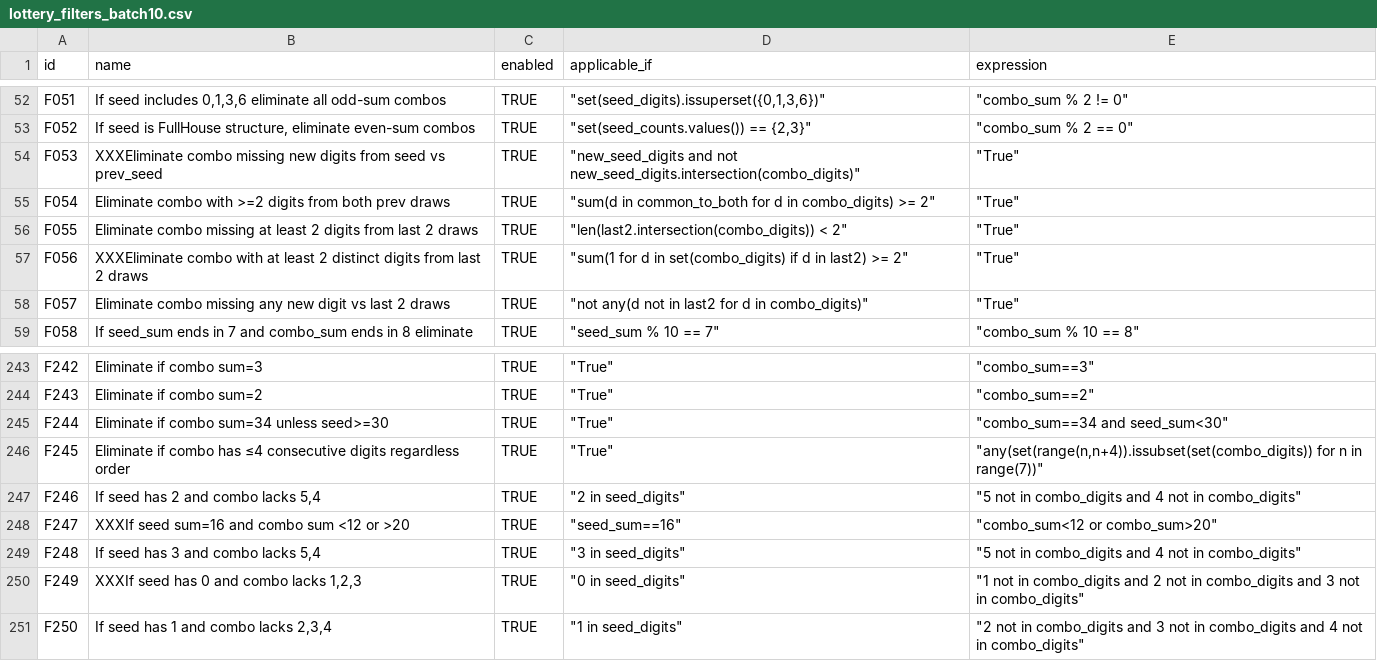
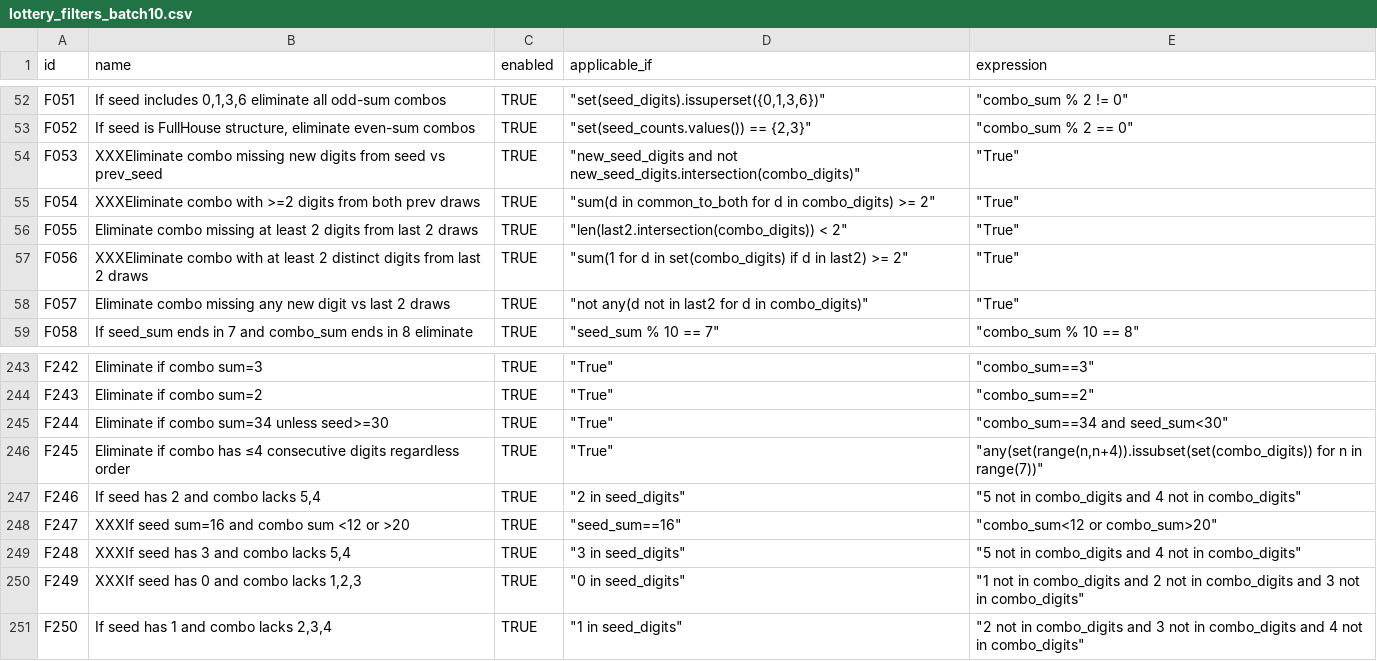
Before and after one commit to wanawin/pythonfiltertester, a CSV file: lottery_filters_batch10.csv, drawn as a sheet; only a part is shown, gaps mark what is left out.

Commit message:
Update lottery_filters_batch10.csv

```diff
--- a/lottery_filters_batch10.csv
+++ b/lottery_filters_batch10.csv
@@ -54,3 +54,3 @@ F052,"If seed is FullHouse structure, eliminate even-sum combos",TRUE,"""set(see
 F053,XXXEliminate combo missing new digits from seed vs prev_seed,TRUE,"""new_seed_digits and not new_seed_digits.intersection(combo_digits)""","""True""",,,,,,,,,,
-F054,Eliminate combo with >=2 digits from both prev draws,TRUE,"""sum(d in common_to_both for d in combo_digits) >= 2""","""True""",,,,,,,,,,
+F054,XXXEliminate combo with >=2 digits from both prev draws,TRUE,"""sum(d in common_to_both for d in combo_digits) >= 2""","""True""",,,,,,,,,,
 F055,Eliminate combo missing at least 2 digits from last 2 draws,TRUE,"""len(last2.intersection(combo_digits)) < 2""","""True""",,,,,,,,,,
@@ -248,3 +248,3 @@ F246,"If seed has 2 and combo lacks 5,4",TRUE,"""2 in seed_digits""","""5 not in
 F247,XXXIf seed sum=16 and combo sum <12 or >20,TRUE,"""seed_sum==16""","""combo_sum<12 or combo_sum>20""",,,,,,,,,,
-F248,"If seed has 3 and combo lacks 5,4",TRUE,"""3 in seed_digits""","""5 not in combo_digits and 4 not in combo_digits""",,,,,,,,,,
+F248,"XXXIf seed has 3 and combo lacks 5,4",TRUE,"""3 in seed_digits""","""5 not in combo_digits and 4 not in combo_digits""",,,,,,,,,,
 F249,"XXXIf seed has 0 and combo lacks 1,2,3",TRUE,"""0 in seed_digits""","""1 not in combo_digits and 2 not in combo_digits and 3 not in combo_digits""",,,,,,,,,,
```
